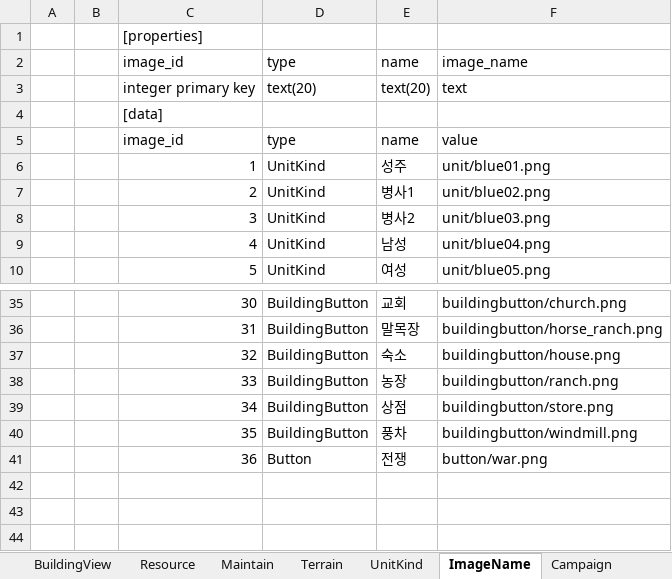
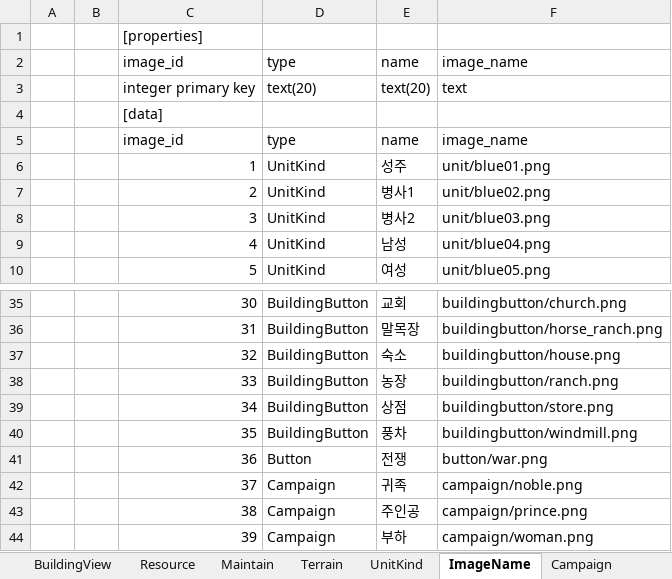
Before and after one commit to heokyunam/NewRegionDesignDocumentation, an Excel workbook: 3. DB기획/밸런스DB데이터.xlsx, sheet ImageName, drawn as a sheet; only a part is shown, gaps mark what is left out; values as stored, in another font and other column widths than the file's, no borders; the diff names each change by its address in the sheet, - before the commit and + after, or states it on an @@ line.

```diff
--- a/3. DB기획/밸런스DB데이터.xlsx (sheet ImageName)
+++ b/3. DB기획/밸런스DB데이터.xlsx (sheet ImageName)
-F5: value
+F5: image_name
+row 42:  |  | 37 | Campaign | 귀족 | campaign/noble.png
+row 43:  |  | 38 | Campaign | 주인공 | campaign/prince.png
+row 44:  |  | 39 | Campaign | 부하 | campaign/woman.png
```
Also changed, not shown: sheet CampaignMission, sheet Building, sheet BuildingFunction, sheet CampaignMessage, sheet Campaign, sheet UnitKind, formulas that keep their value, 11 other files.
